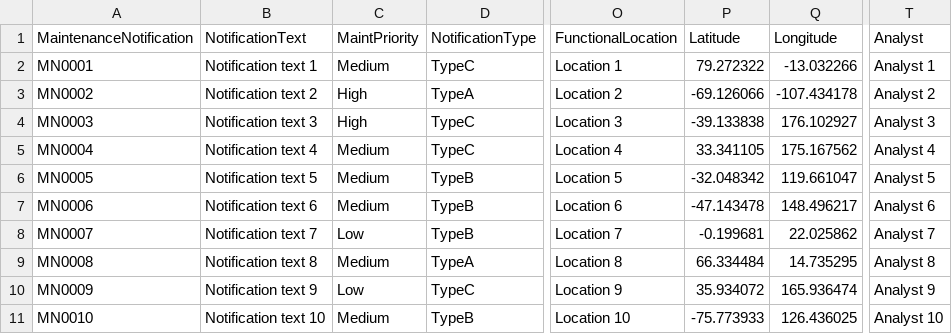
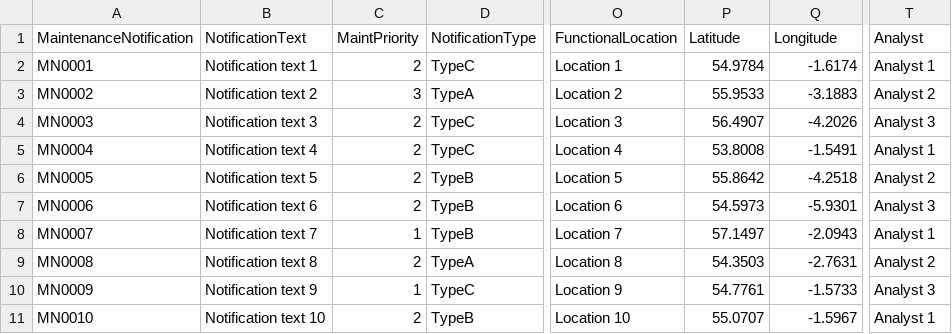
Before and after one commit to erlotayamendlw/Yorskshire-Water-CAP-POC, a CSV file: db/data/YorkshireWater-Notification.csv, drawn as a sheet; only a part is shown, gaps mark what is left out; the diff names each change by its address in the sheet, - before the commit and + after, or states it on an @@ line.

```diff
--- a/db/data/YorkshireWater-Notification.csv
+++ b/db/data/YorkshireWater-Notification.csv
-C2 (MaintPriority): Medium
+C2 (MaintPriority): 2
-P2 (Latitude): 79.272322
+P2 (Latitude): 54.9784
-Q2 (Longitude): -13.032266
+Q2 (Longitude): -1.6174
-C3 (MaintPriority): High
+C3 (MaintPriority): 3
-P3 (Latitude): -69.126066
+P3 (Latitude): 55.9533
-Q3 (Longitude): -107.434178
+Q3 (Longitude): -3.1883
-C4 (MaintPriority): High
+C4 (MaintPriority): 2
-P4 (Latitude): -39.133838
+P4 (Latitude): 56.4907
-Q4 (Longitude): 176.102927
+Q4 (Longitude): -4.2026
-C5:C7 (MaintPriority): Medium
+C5:C7 (MaintPriority): 2
-P5 (Latitude): 33.341105
+P5 (Latitude): 53.8008
-Q5 (Longitude): 175.167562
+Q5 (Longitude): -1.5491
-T5 (Analyst): Analyst 4
+T5 (Analyst): Analyst 1
-P6 (Latitude): -32.048342
+P6 (Latitude): 55.8642
-Q6 (Longitude): 119.661047
+Q6 (Longitude): -4.2518
-T6 (Analyst): Analyst 5
+T6 (Analyst): Analyst 2
-P7 (Latitude): -47.143478
+P7 (Latitude): 54.5973
-Q7 (Longitude): 148.496217
+Q7 (Longitude): -5.9301
-T7 (Analyst): Analyst 6
+T7 (Analyst): Analyst 3
-C8 (MaintPriority): Low
+C8 (MaintPriority): 1
-P8 (Latitude): -0.199681
+P8 (Latitude): 57.1497
-Q8 (Longitude): 22.025862
+Q8 (Longitude): -2.0943
-T8 (Analyst): Analyst 7
+T8 (Analyst): Analyst 1
-C9 (MaintPriority): Medium
+C9 (MaintPriority): 2
-P9 (Latitude): 66.334484
+P9 (Latitude): 54.3503
-Q9 (Longitude): 14.735295
+Q9 (Longitude): -2.7631
-T9 (Analyst): Analyst 8
+T9 (Analyst): Analyst 2
-C10 (MaintPriority): Low
+C10 (MaintPriority): 1
-P10 (Latitude): 35.934072
+P10 (Latitude): 54.7761
-Q10 (Longitude): 165.936474
+Q10 (Longitude): -1.5733
-T10 (Analyst): Analyst 9
+T10 (Analyst): Analyst 3
-C11 (MaintPriority): Medium
+C11 (MaintPriority): 2
-P11 (Latitude): -75.773933
+P11 (Latitude): 55.0707
-Q11 (Longitude): 126.436025
+Q11 (Longitude): -1.5967
-T11 (Analyst): Analyst 10
+T11 (Analyst): Analyst 1
```
Also changed, not shown: 3 other files.
